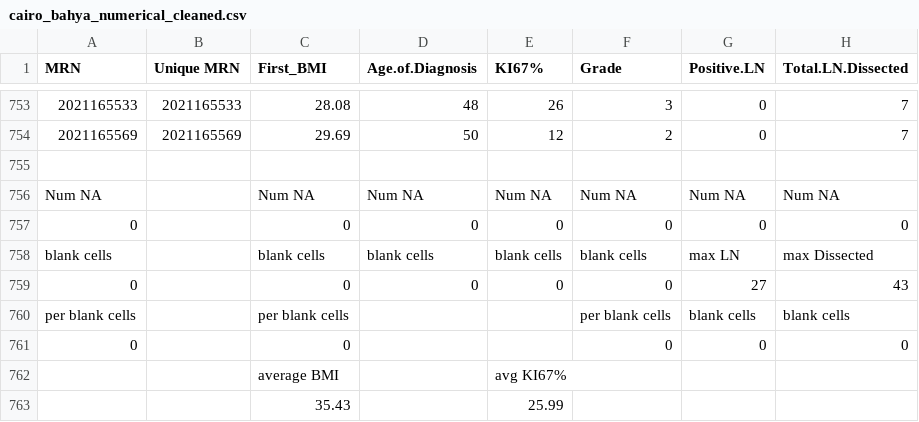
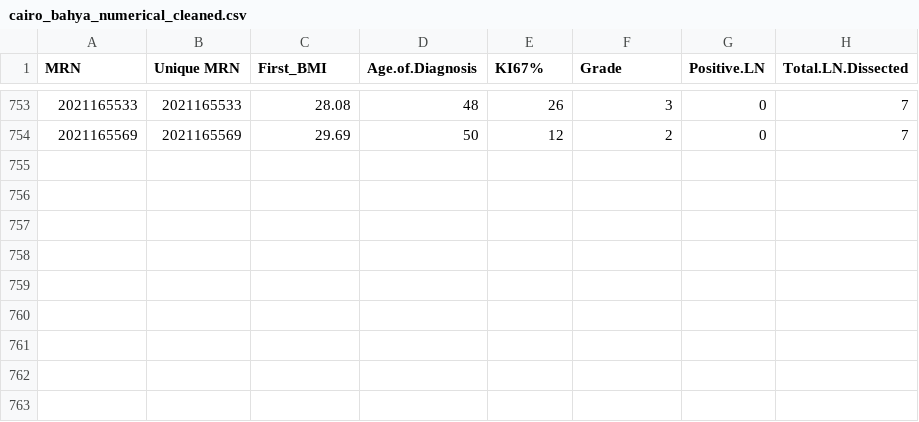
Before and after one commit to omarelansary/ALNM_Baheya, a CSV file: cairo_bahya_numerical_cleaned.csv, drawn as a sheet; only a part is shown, gaps mark what is left out; the diff names each change by its address in the sheet, - before the commit and + after, or states it on an @@ line.

```diff
--- a/cairo_bahya_numerical_cleaned.csv
+++ b/cairo_bahya_numerical_cleaned.csv
-row 755: (empty)
-row 756: Num NA |  | Num NA | Num NA | Num NA | Num NA | Num NA | Num NA
-row 757: 0 |  | 0 | 0 | 0 | 0 | 0 | 0
-row 758: blank cells |  | blank cells | blank cells | blank cells | blank cells | max LN | max Dissected
-row 759: 0 |  | 0 | 0 | 0 | 0 | 27 | 43
-row 760: per blank cells |  | per blank cells |  |  | per blank cells | blank cells | blank cells
-row 761: 0 |  | 0 |  |  | 0 | 0 | 0
-row 762:  |  | average BMI |  | avg KI67%
-row 763:  |  | 35.43 |  | 25.99
```
Also changed, not shown: 1 other file.
